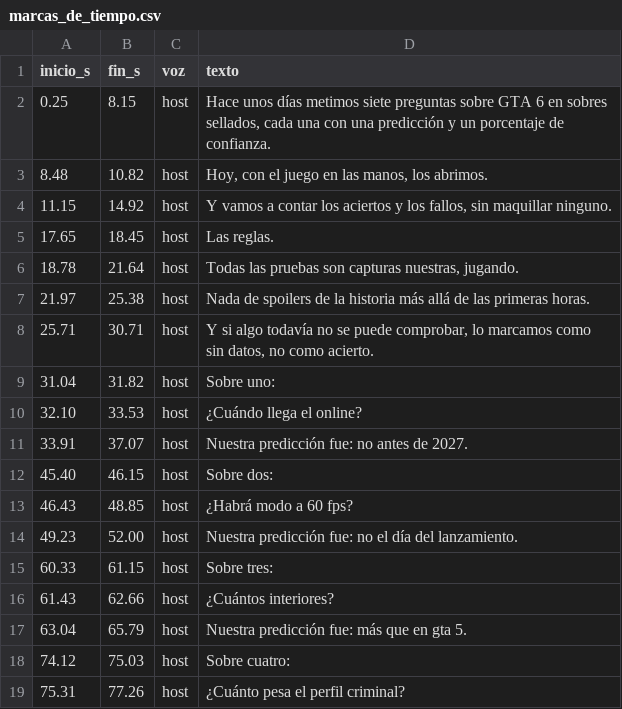
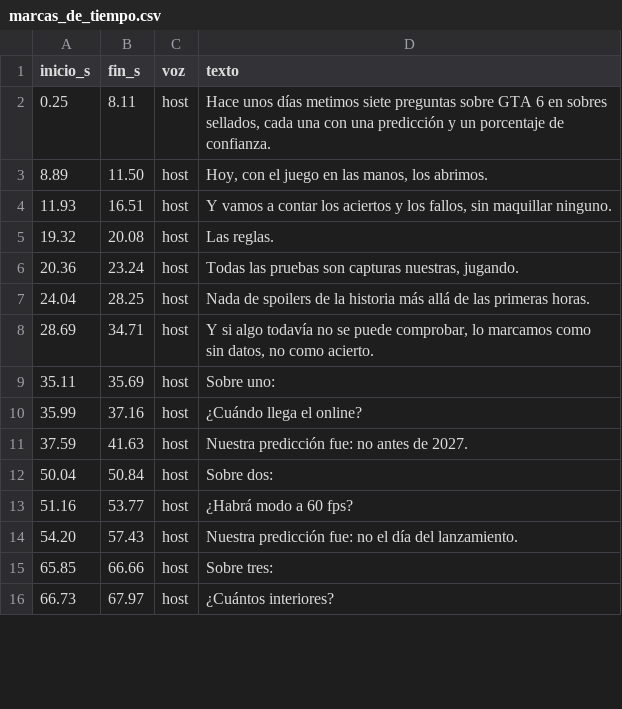
Before and after one commit to felipemalo42-dot/Claude-ia, a CSV file: VIDEO_10/marcas_de_tiempo.csv, drawn as a sheet; only a part is shown; the diff covers the shown part only.

```diff
--- a/VIDEO_10/marcas_de_tiempo.csv
+++ b/VIDEO_10/marcas_de_tiempo.csv
@@ -1,19 +1,16 @@
 inicio_s;fin_s;voz;texto
-0.25;8.15;host;Hace unos días metimos siete preguntas sobre GTA 6 en sobres sellados, cada una con una predicción y un porcentaje de confianza.
-8.48;10.82;host;Hoy, con el juego en las manos, los abrimos.
-11.15;14.92;host;Y vamos a contar los aciertos y los fallos, sin maquillar ninguno.
-17.65;18.45;host;Las reglas.
-18.78;21.64;host;Todas las pruebas son capturas nuestras, jugando.
-21.97;25.38;host;Nada de spoilers de la historia más allá de las primeras horas.
-25.71;30.71;host;Y si algo todavía no se puede comprobar, lo marcamos como sin datos, no como acierto.
-31.04;31.82;host;Sobre uno:
-32.10;33.53;host;¿Cuándo llega el online?
-33.91;37.07;host;Nuestra predicción fue: no antes de 2027.
-45.40;46.15;host;Sobre dos:
-46.43;48.85;host;¿Habrá modo a 60 fps?
-49.23;52.00;host;Nuestra predicción fue: no el día del lanzamiento.
-60.33;61.15;host;Sobre tres:
-61.43;62.66;host;¿Cuántos interiores?
-63.04;65.79;host;Nuestra predicción fue: más que en gta 5.
-74.12;75.03;host;Sobre cuatro:
-75.31;77.26;host;¿Cuánto pesa el perfil criminal?
+0.25;8.11;host;Hace unos días metimos siete preguntas sobre GTA 6 en sobres sellados, cada una con una predicción y un porcentaje de confianza.
+8.89;11.50;host;Hoy, con el juego en las manos, los abrimos.
+11.93;16.51;host;Y vamos a contar los aciertos y los fallos, sin maquillar ninguno.
+19.32;20.08;host;Las reglas.
+20.36;23.24;host;Todas las pruebas son capturas nuestras, jugando.
+24.04;28.25;host;Nada de spoilers de la historia más allá de las primeras horas.
+28.69;34.71;host;Y si algo todavía no se puede comprobar, lo marcamos como sin datos, no como acierto.
+35.11;35.69;host;Sobre uno:
+35.99;37.16;host;¿Cuándo llega el online?
+37.59;41.63;host;Nuestra predicción fue: no antes de 2027.
+50.04;50.84;host;Sobre dos:
+51.16;53.77;host;¿Habrá modo a 60 fps?
+54.20;57.43;host;Nuestra predicción fue: no el día del lanzamiento.
+65.85;66.66;host;Sobre tres:
+66.73;67.97;host;¿Cuántos interiores?
```
Also changed, not shown: 16 added rows and 13 removed rows elsewhere in this file, VIDEO_10/recursos/control_de_voz.csv, 11 other files.
